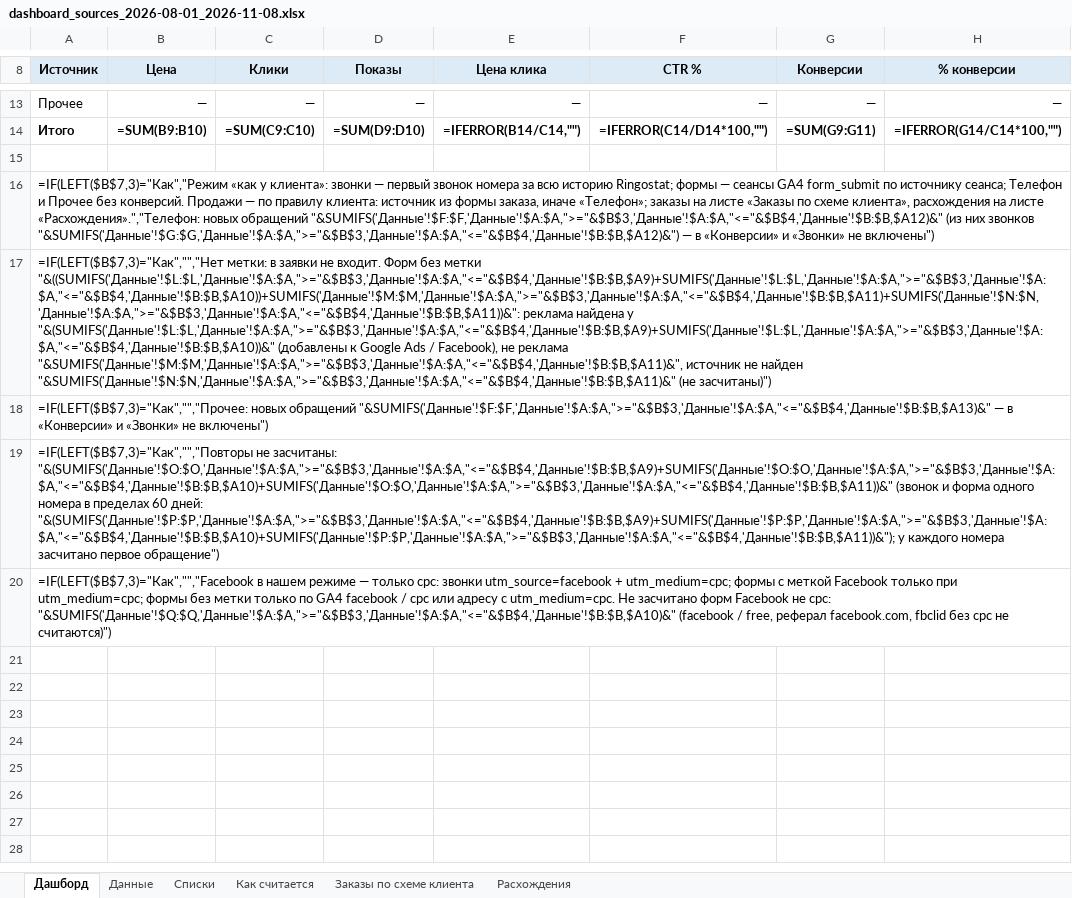
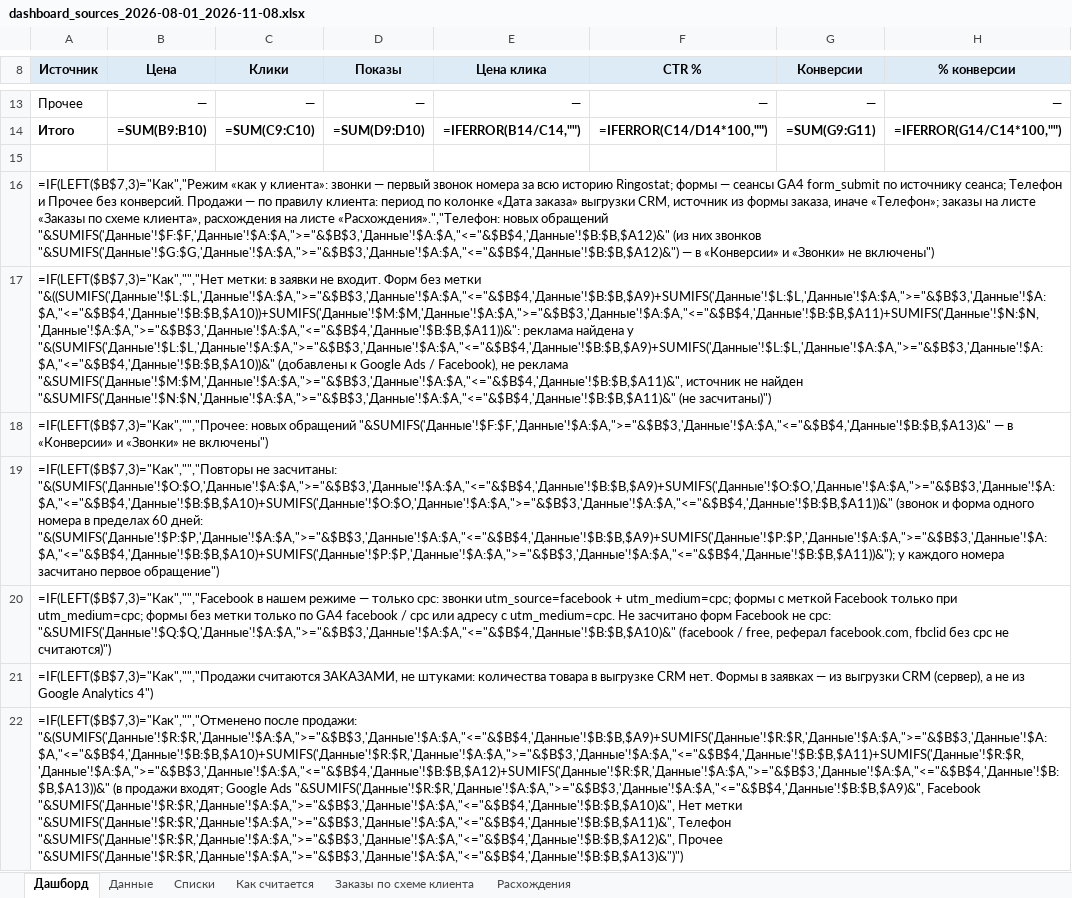
Before and after one commit to gemini2183/work-rb, an Excel workbook: Клиенты/ProfiMet/Статистика/dashboard_sources_2026-08-01_2026-11-08.xlsx, sheet Дашборд, drawn as a sheet; only a part is shown, gaps mark what is left out; values as stored, in another font and other column widths than the file's, no borders; formulas without a stored value are shown as written; rows hold the shown columns only; the diff names each change by its address in the sheet, - before the commit and + after, or states it on an @@ line.

```diff
--- a/Клиенты/ProfiMet/Статистика/dashboard_sources_2026-08-01_2026-11-08.xlsx (sheet Дашборд)
+++ b/Клиенты/ProfiMet/Статистика/dashboard_sources_2026-08-01_2026-11-08.xlsx (sheet Дашборд)
-A16 (Источник): …правилу клиента: источник из…
+A16 (Источник): …правилу клиента: период по колонке «Дата заказа» выгрузки CRM, источник из…
+row 21: =IF(LEFT($B$7,3)="Как","","Продажи считаются ЗАКАЗАМИ, не штуками: количества товара в выгрузке CRM нет. Формы в заявках — из выгрузки CRM (сервер), а не из Google Analytics 4")
+row 22: =IF(LEFT($B$7,3)="Как","","Отменено после продажи: "&(SUMIFS('Данные'!$R:$R,'Данные'!$A:$A,">="&$B$3,'Данные'!$A:$A,"<="&$B$4,'Данные'!$B:$B,$A9)+SUMIFS('Данные'!$R:$R,'Данные'!$A:$A,">="&$B$3,'Данные'!$A:$A,"<="&$B$4,'Данные'!$B:$B,$A10)+SUMIFS('Данные'!$R:$R,'Данные'!$A:$A,">="&$B$3,'Данные'!$A:$A,"<="&$B$4,'Данные'!$B:$B,$A11)+SUMIFS('Данные'!$R:$R,'Данные'!$A:$A,">="&$B$3,'Данные'!$A:$A,"<="&$B$4,'Данные'!$B:$B,$A12)+SUMIFS('Данные'!$R:$R,'Данные'!$A:$A,">="&$B$3,'Данные'!$A:$A,"<="&$B$4,'Данные'!$B:$B,$A13))&" (в продажи входят; Google Ads "&SUMIFS('Данные'!$R:$R,'Данные'!$A:$A,">="&$B$3,'Данные'!$A:$A,"<="&$B$4,'Данные'!$B:$B,$A9)&", Facebook "&SUMIFS('Данные'!$R:$R,'Данные'!$A:$A,">="&$B$3,'Данные'!$A:$A,"<="&$B$4,'Данные'!$B:$B,$A10)&", Нет метки "&SUMIFS('Данные'!$R:$R,'Данные'!$A:$A,">="&$B$3,'Данные'!$A:$A,"<="&$B$4,'Данные'!$B:$B,$A11)&", Телефон "&SUMIFS('Данные'!$R:$R,'Данные'!$A:$A,">="&$B$3,'Данные'!$A:$A,"<="&$B$4,'Данные'!$B:$B,$A12)&", Прочее "&SUMIFS('Данные'!$R:$R,'Данные'!$A:$A,">="&$B$3,'Данные'!$A:$A,"<="&$B$4,'Данные'!$B:$B,$A13)&")")
```
Also changed, not shown: sheet Данные, sheet Как считается, 8 other files.
